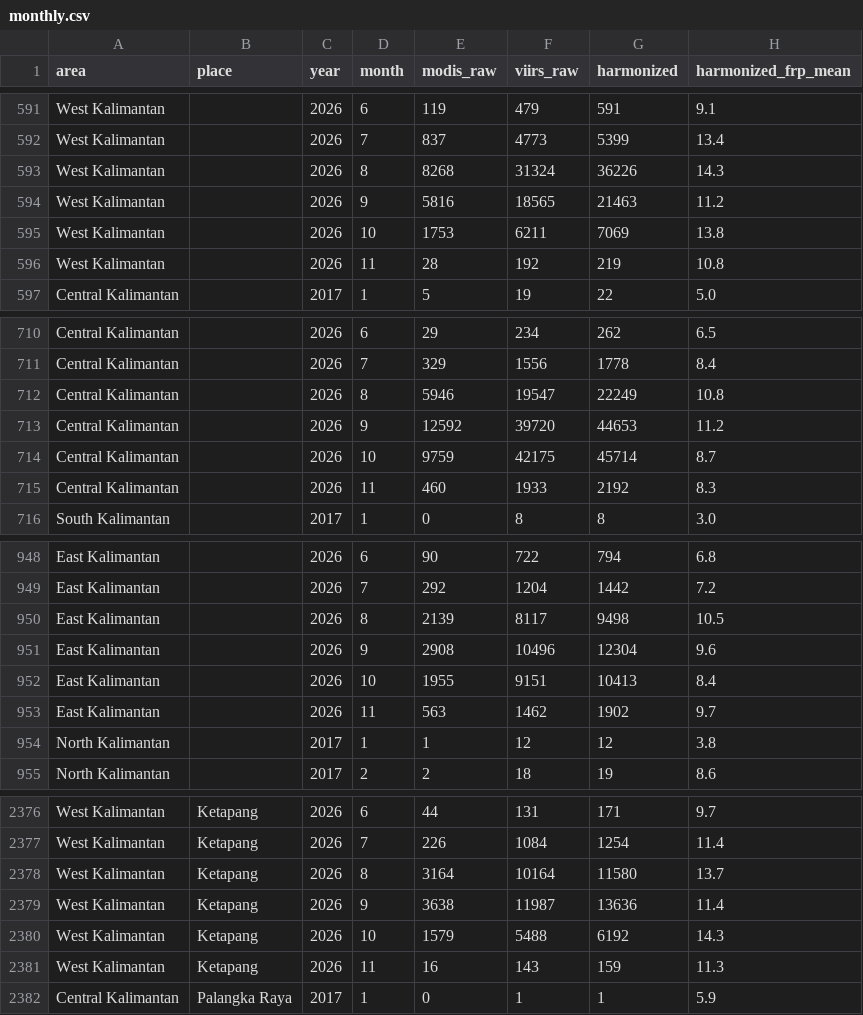
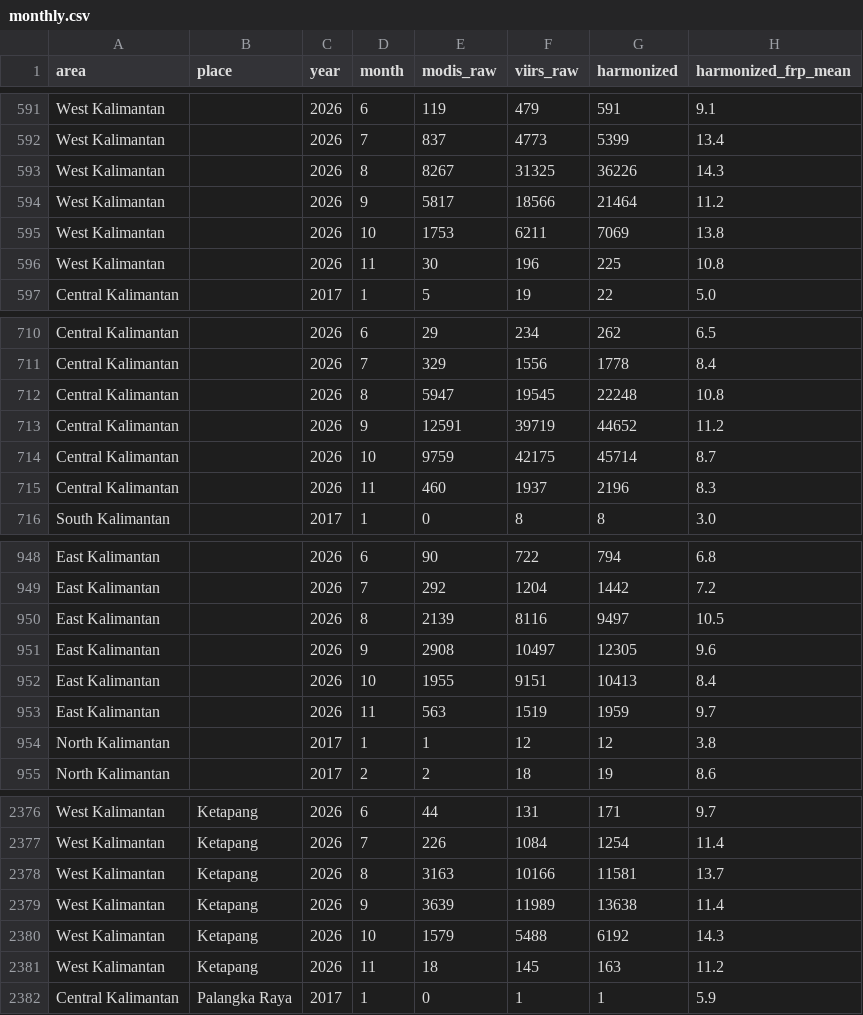
Before and after one commit to EdisonShiny/eg-firetrack, a CSV file: web/public/data/export/monthly.csv, drawn as a sheet; only a part is shown, gaps mark what is left out; the diff covers the shown part only.

```diff
--- a/web/public/data/export/monthly.csv
+++ b/web/public/data/export/monthly.csv
@@ -592,6 +592,6 @@ West Kalimantan,,2026,6,119,479,591,9.1
 West Kalimantan,,2026,7,837,4773,5399,13.4
-West Kalimantan,,2026,8,8268,31324,36226,14.3
-West Kalimantan,,2026,9,5816,18565,21463,11.2
+West Kalimantan,,2026,8,8267,31325,36226,14.3
+West Kalimantan,,2026,9,5817,18566,21464,11.2
 West Kalimantan,,2026,10,1753,6211,7069,13.8
-West Kalimantan,,2026,11,28,192,219,10.8
+West Kalimantan,,2026,11,30,196,225,10.8
 Central Kalimantan,,2017,1,5,19,22,5.0
@@ -711,6 +711,6 @@ Central Kalimantan,,2026,6,29,234,262,6.5
 Central Kalimantan,,2026,7,329,1556,1778,8.4
-Central Kalimantan,,2026,8,5946,19547,22249,10.8
-Central Kalimantan,,2026,9,12592,39720,44653,11.2
+Central Kalimantan,,2026,8,5947,19545,22248,10.8
+Central Kalimantan,,2026,9,12591,39719,44652,11.2
 Central Kalimantan,,2026,10,9759,42175,45714,8.7
-Central Kalimantan,,2026,11,460,1933,2192,8.3
+Central Kalimantan,,2026,11,460,1937,2196,8.3
 South Kalimantan,,2017,1,0,8,8,3.0
@@ -949,6 +949,6 @@ East Kalimantan,,2026,6,90,722,794,6.8
 East Kalimantan,,2026,7,292,1204,1442,7.2
-East Kalimantan,,2026,8,2139,8117,9498,10.5
-East Kalimantan,,2026,9,2908,10496,12304,9.6
+East Kalimantan,,2026,8,2139,8116,9497,10.5
+East Kalimantan,,2026,9,2908,10497,12305,9.6
 East Kalimantan,,2026,10,1955,9151,10413,8.4
-East Kalimantan,,2026,11,563,1462,1902,9.7
+East Kalimantan,,2026,11,563,1519,1959,9.7
 North Kalimantan,,2017,1,1,12,12,3.8
@@ -2377,6 +2377,6 @@ West Kalimantan,Ketapang,2026,6,44,131,171,9.7
 West Kalimantan,Ketapang,2026,7,226,1084,1254,11.4
-West Kalimantan,Ketapang,2026,8,3164,10164,11580,13.7
-West Kalimantan,Ketapang,2026,9,3638,11987,13636,11.4
+West Kalimantan,Ketapang,2026,8,3163,10166,11581,13.7
+West Kalimantan,Ketapang,2026,9,3639,11989,13638,11.4
 West Kalimantan,Ketapang,2026,10,1579,5488,6192,14.3
-West Kalimantan,Ketapang,2026,11,16,143,159,11.3
+West Kalimantan,Ketapang,2026,11,18,145,163,11.2
 Central Kalimantan,Palangka Raya,2017,1,0,1,1,5.9
```
Also changed, not shown: 28 edited cells elsewhere in this file, 41 other files.
